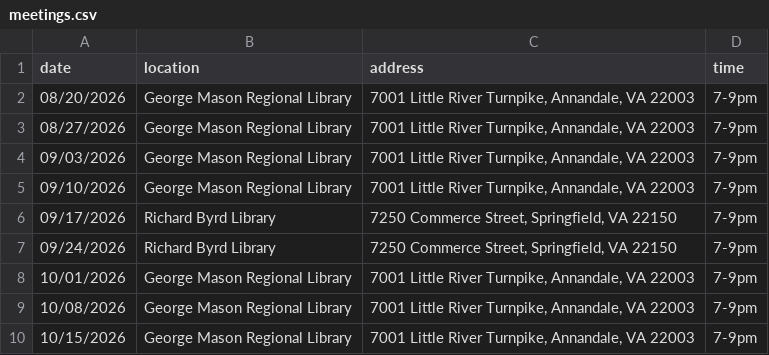
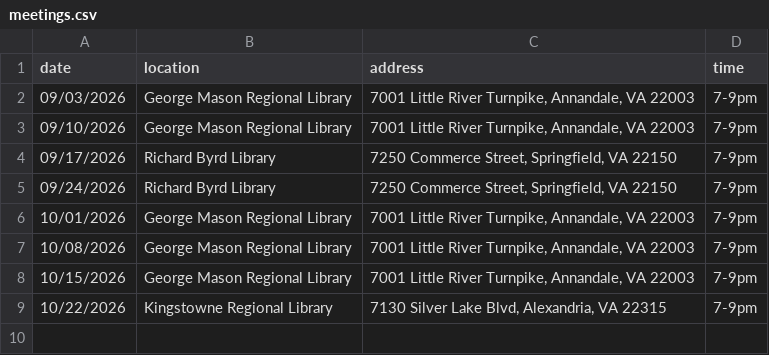
Before and after one commit to DPD-30/fairfaxjugglers, a CSV file: _data/meetings.csv, drawn as a sheet.

```diff
--- a/_data/meetings.csv
+++ b/_data/meetings.csv
@@ -1,4 +1,2 @@
 date,location,address,time
-08/20/2026,George Mason Regional Library,"7001 Little River Turnpike, Annandale, VA 22003",7-9pm
-08/27/2026,George Mason Regional Library,"7001 Little River Turnpike, Annandale, VA 22003",7-9pm
 09/03/2026,George Mason Regional Library,"7001 Little River Turnpike, Annandale, VA 22003",7-9pm
@@ -10 +8,2 @@ date,location,address,time
 10/15/2026,George Mason Regional Library,"7001 Little River Turnpike, Annandale, VA 22003",7-9pm
+10/22/2026,Kingstowne Regional Library,"7130 Silver Lake Blvd, Alexandria, VA 22315",7-9pm
```
